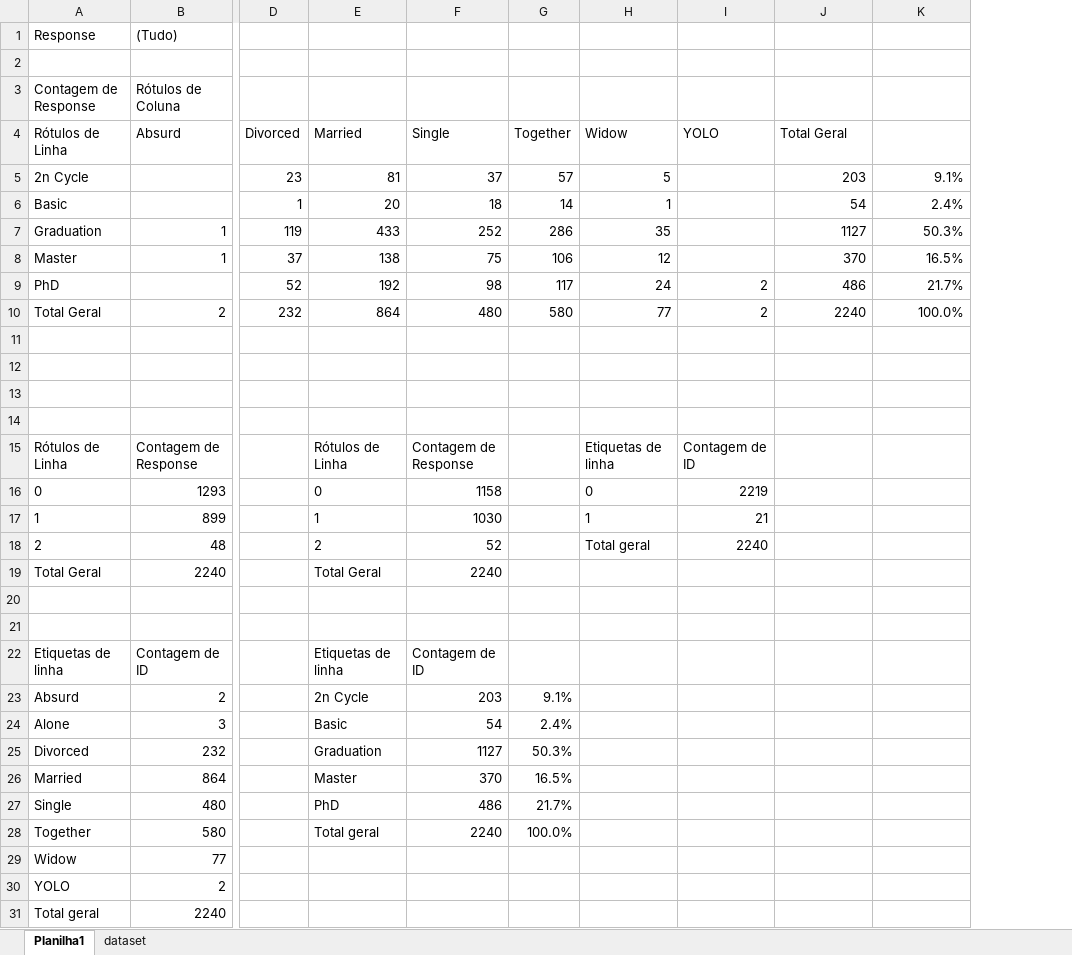
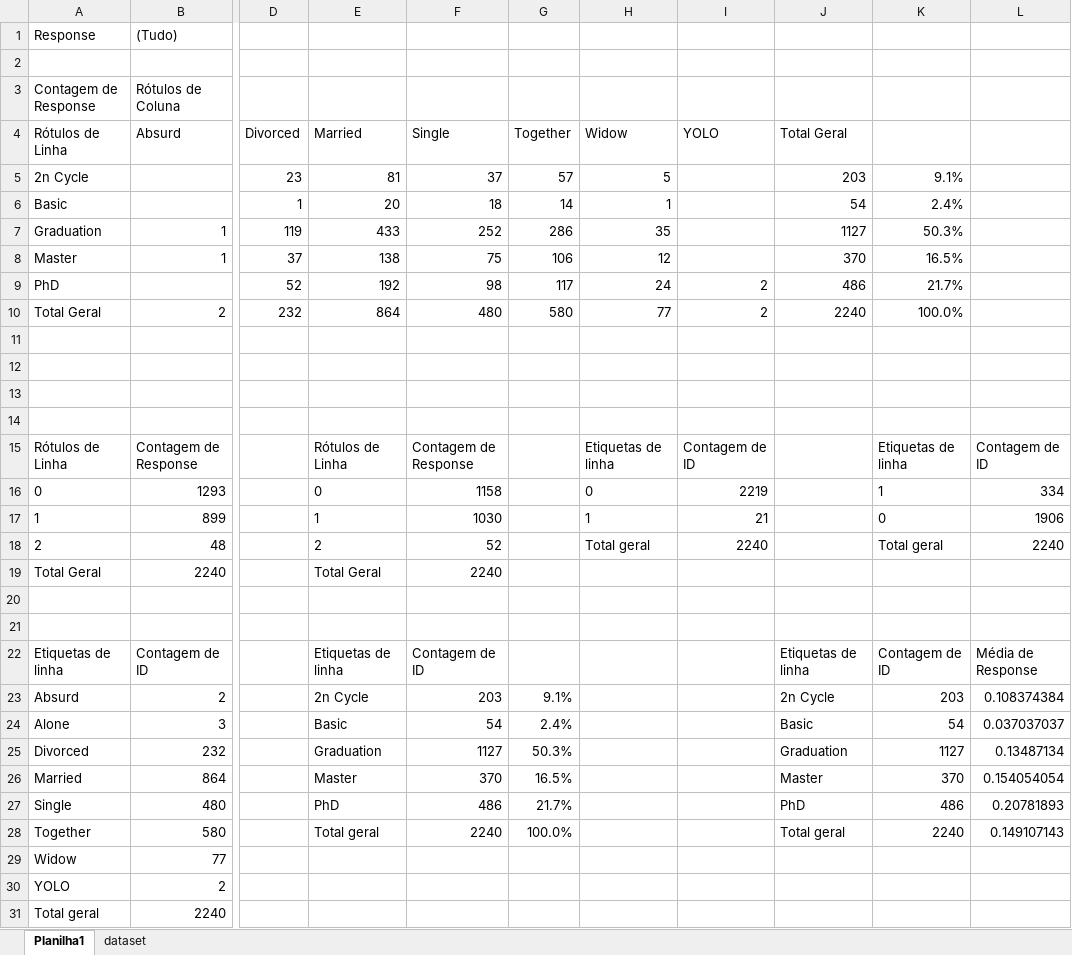
Before and after one commit to charlessodre/charles_estudo_vendas_cliente, an Excel workbook: ml_project1_data_analise.xlsx, sheet Planilha1, drawn as a sheet; only a part is shown, gaps mark what is left out; values as stored, in another font and other column widths than the file's, no borders; the diff names each change by its address in the sheet, - before the commit and + after, or states it on an @@ line.

```diff
--- a/ml_project1_data_analise.xlsx (sheet Planilha1)
+++ b/ml_project1_data_analise.xlsx (sheet Planilha1)
+column L, rows 15-28: Contagem de ID | 334 | 1906 | 2240 |  |  |  | Média de Response | 0.108374384 | 0.037037037 | 0.13487134 | 0.154054054 | 0.20781893 | 0.149107143
-K15: (empty)
+K15: Etiquetas de linha
-K16: (empty)
+K16: 1
-K17: (empty)
+K17: 0
-K18: (empty)
+K18: Total geral
-J22 (Total Geral): (empty)
+J22 (Total Geral): Etiquetas de linha
-K22: (empty)
+K22: Contagem de ID
-J23 (Total Geral): (empty)
+J23 (Total Geral): 2n Cycle
-K23: (empty)
+K23: 203
-J24 (Total Geral): (empty)
+J24 (Total Geral): Basic
-K24: (empty)
+K24: 54
-J25 (Total Geral): (empty)
+J25 (Total Geral): Graduation
-K25: (empty)
+K25: 1127
-J26 (Total Geral): (empty)
+J26 (Total Geral): Master
-K26: (empty)
+K26: 370
-J27 (Total Geral): (empty)
+J27 (Total Geral): PhD
-K27: (empty)
+K27: 486
-J28 (Total Geral): (empty)
+J28 (Total Geral): Total geral
-K28: (empty)
+K28: 2240
```
Also changed, not shown: 5 other files.
